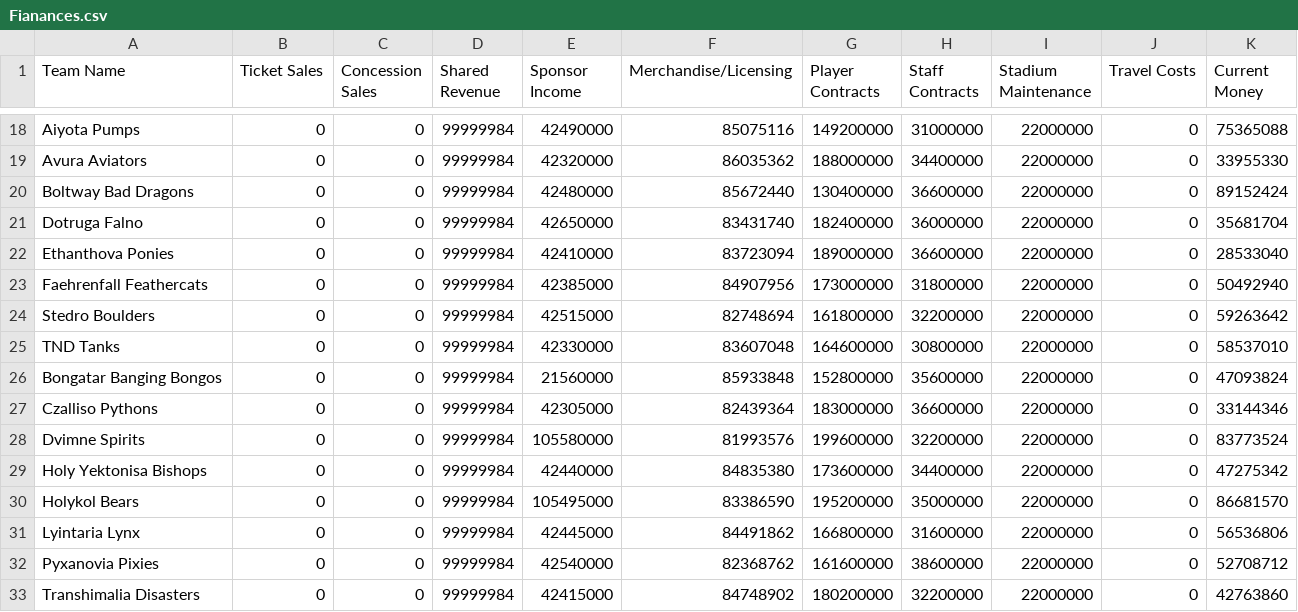
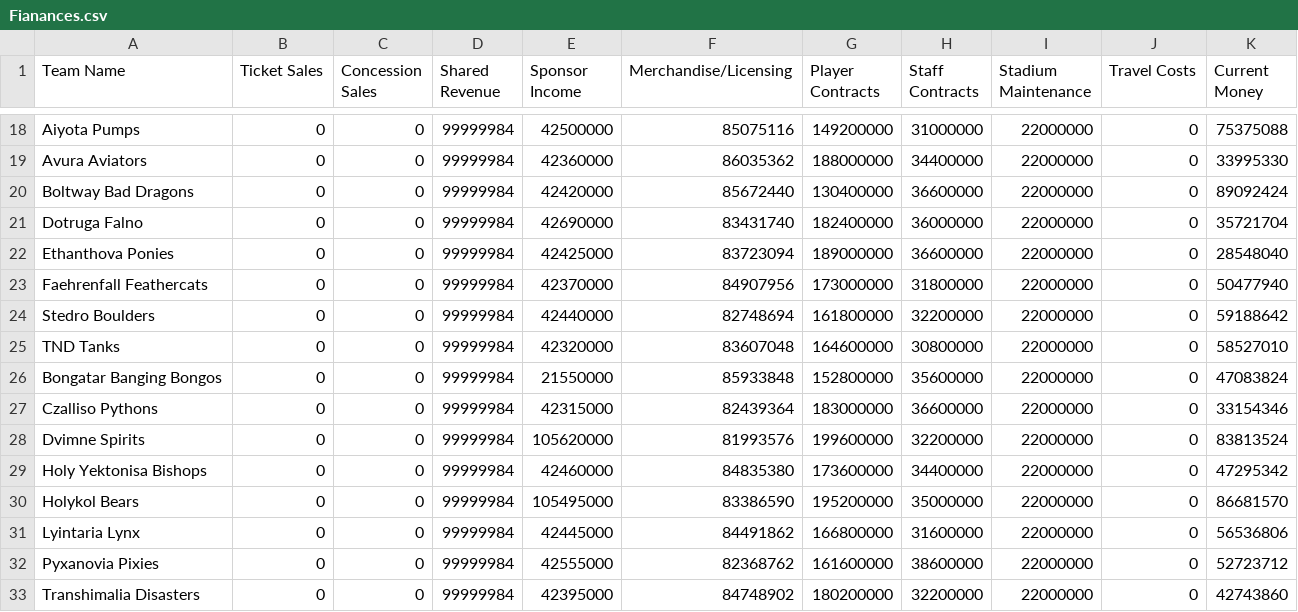
Before and after one commit to MatthewLDrake/Test, a CSV file: FormulaBasketball/bin/Debug/Fianances.csv, drawn as a sheet; only a part is shown, gaps mark what is left out; the diff covers the shown part only; the diff names each change by its address in the sheet, - before the commit and + after, or states it on an @@ line.

```diff
--- a/FormulaBasketball/bin/Debug/Fianances.csv
+++ b/FormulaBasketball/bin/Debug/Fianances.csv
-E18 (Sponsor Income): 42490000
+E18 (Sponsor Income): 42500000
-K18 (Current Money): 75365088
+K18 (Current Money): 75375088
-E19 (Sponsor Income): 42320000
+E19 (Sponsor Income): 42360000
-K19 (Current Money): 33955330
+K19 (Current Money): 33995330
-E20 (Sponsor Income): 42480000
+E20 (Sponsor Income): 42420000
-K20 (Current Money): 89152424
+K20 (Current Money): 89092424
-E21 (Sponsor Income): 42650000
+E21 (Sponsor Income): 42690000
-K21 (Current Money): 35681704
+K21 (Current Money): 35721704
-E22 (Sponsor Income): 42410000
+E22 (Sponsor Income): 42425000
-K22 (Current Money): 28533040
+K22 (Current Money): 28548040
-E23 (Sponsor Income): 42385000
+E23 (Sponsor Income): 42370000
-K23 (Current Money): 50492940
+K23 (Current Money): 50477940
-E24 (Sponsor Income): 42515000
+E24 (Sponsor Income): 42440000
-K24 (Current Money): 59263642
+K24 (Current Money): 59188642
-E25 (Sponsor Income): 42330000
+E25 (Sponsor Income): 42320000
-K25 (Current Money): 58537010
+K25 (Current Money): 58527010
-E26 (Sponsor Income): 21560000
+E26 (Sponsor Income): 21550000
-K26 (Current Money): 47093824
+K26 (Current Money): 47083824
-E27 (Sponsor Income): 42305000
+E27 (Sponsor Income): 42315000
-K27 (Current Money): 33144346
+K27 (Current Money): 33154346
-E28 (Sponsor Income): 105580000
+E28 (Sponsor Income): 105620000
-K28 (Current Money): 83773524
+K28 (Current Money): 83813524
-E29 (Sponsor Income): 42440000
+E29 (Sponsor Income): 42460000
-K29 (Current Money): 47275342
+K29 (Current Money): 47295342
-E32 (Sponsor Income): 42540000
+E32 (Sponsor Income): 42555000
-K32 (Current Money): 52708712
+K32 (Current Money): 52723712
-E33 (Sponsor Income): 42415000
+E33 (Sponsor Income): 42395000
-K33 (Current Money): 42763860
+K33 (Current Money): 42743860
```
Also changed, not shown: 32 edited cells elsewhere in this file, FormulaBasketball/bin/Debug/collegeRosters.csv, FormulaBasketball/bin/Debug/collegestandings.csv, 15 other files.
